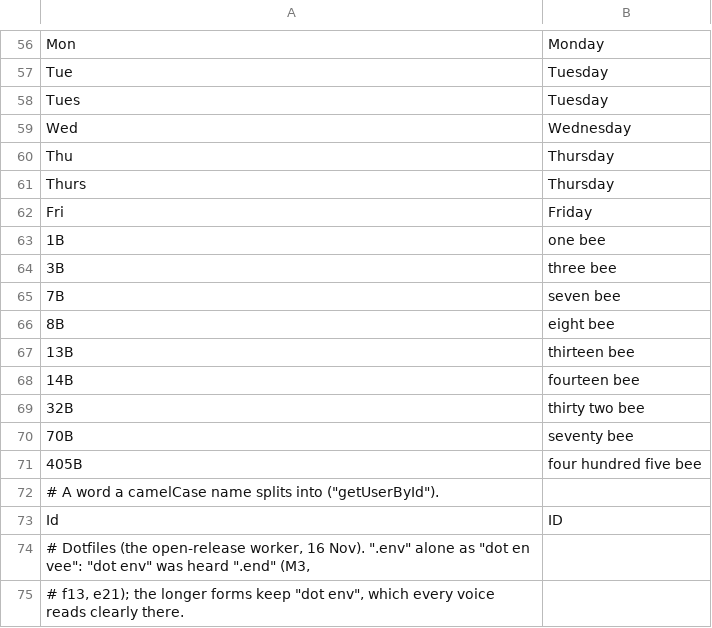
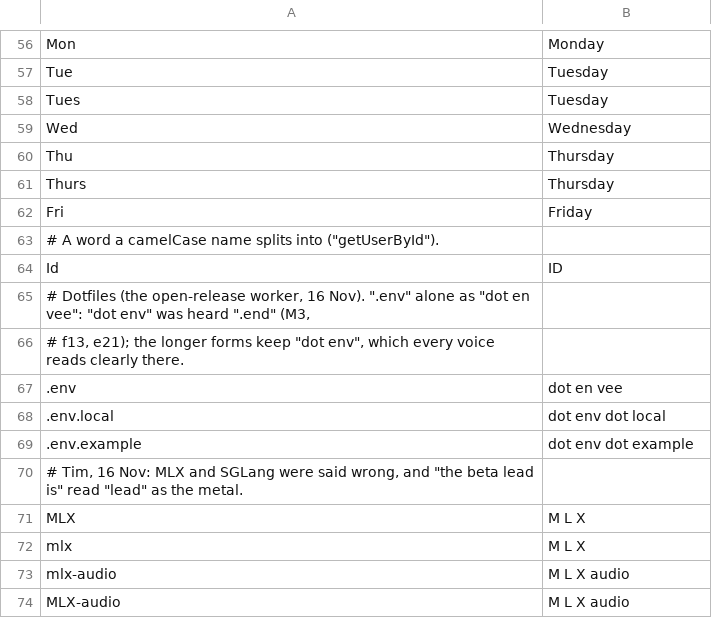
Before and after one commit to KaleComputer/lalala, a TSV file: src/voice/browserSpeech/matcha/en-gb/terms.tsv, drawn as a sheet; only a part is shown, gaps mark what is left out; the shorter side is filled out with more unchanged rows; the diff names each change by its address in the sheet, - before the commit and + after, or states it on an @@ line.

```diff
--- a/src/voice/browserSpeech/matcha/en-gb/terms.tsv
+++ b/src/voice/browserSpeech/matcha/en-gb/terms.tsv
-row 63: 1B | one bee
-row 64: 3B | three bee
-row 65: 7B | seven bee
-row 66: 8B | eight bee
-row 67: 13B | thirteen bee
-row 68: 14B | fourteen bee
-row 69: 32B | thirty two bee
-row 70: 70B | seventy bee
-row 71: 405B | four hundred five bee
```
Also changed, not shown: src/voice/browserSpeech/matcha/override.tsv, src/voice/browserSpeech/matcha/terms.tsv, 1 other file.
